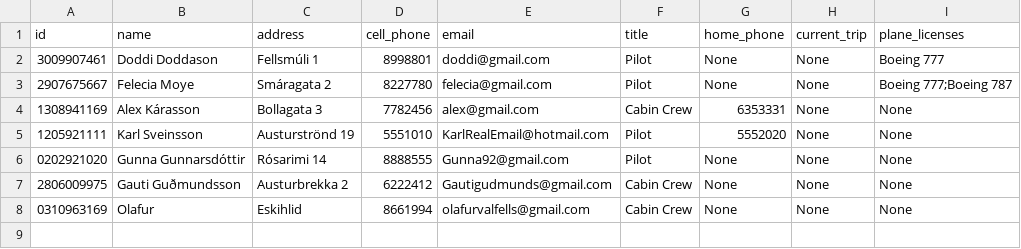
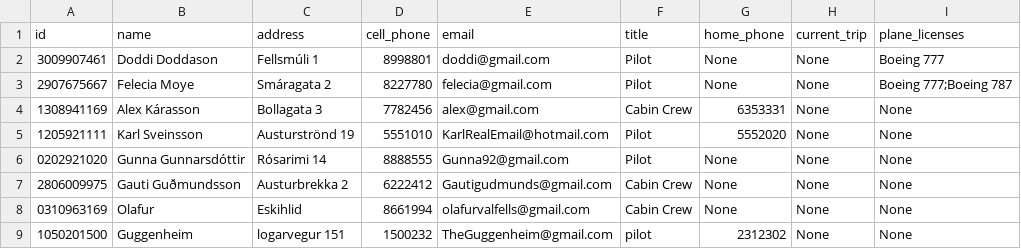
Before and after one commit to FuadPoroshtica/T-113-VLN1-H30, a CSV file: Source/files/employees.csv, drawn as a sheet; the diff names each change by its address in the sheet, - before the commit and + after, or states it on an @@ line.

Commit message:
changed employee

```diff
--- a/Source/files/employees.csv
+++ b/Source/files/employees.csv
+row 9: 1050201500 | Guggenheim | logarvegur 151 | 1500232 | TheGuggenheim@gmail.com | pilot | 2312302 | None | None
```
Also changed, not shown: 3 other files.
